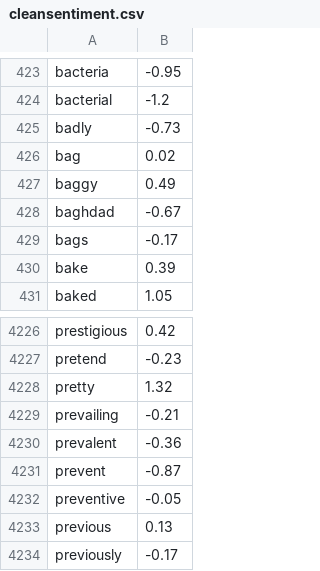
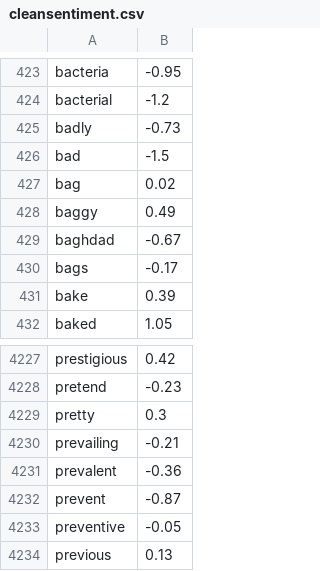
Before and after one commit to packofparts/scouting-app, a CSV file: app/src/main/res/raw/cleansentiment.csv, drawn as a sheet; only a part is shown, gaps mark what is left out; the shorter side is filled out with more unchanged rows.

```diff
--- a/app/src/main/res/raw/cleansentiment.csv
+++ b/app/src/main/res/raw/cleansentiment.csv
@@ -425,2 +425,3 @@ bacterial,-1.2
 badly,-0.73
+bad,-1.5
 bag,0.02
@@ -4227,3 +4228,3 @@ prestigious,0.42
 pretend,-0.23
-pretty,1.32
+pretty,0.3
 prevailing,-0.21
```
Also changed, not shown: 7 other files.
